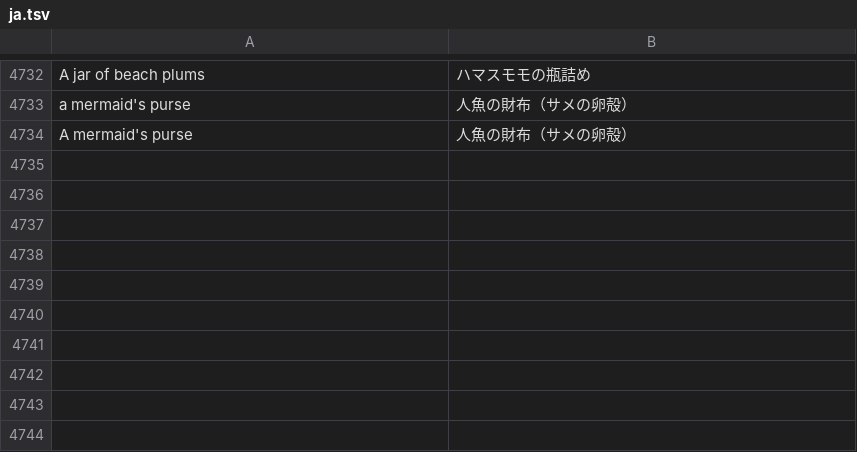
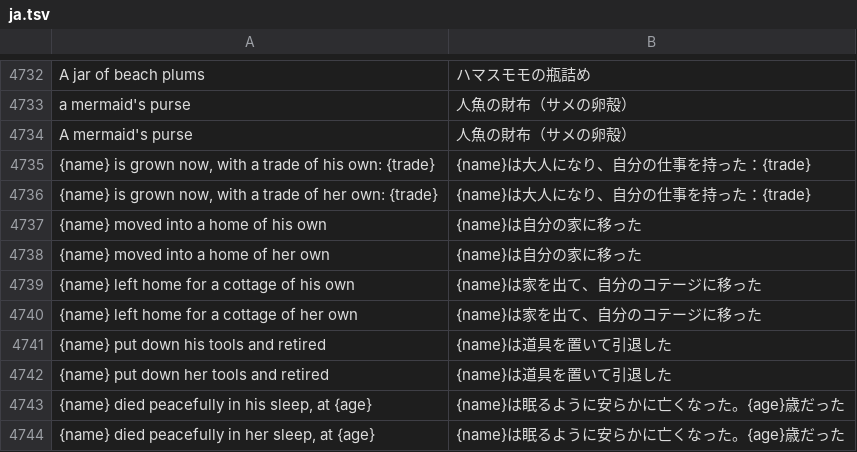
Before and after one commit to hxddh/world-machine, a TSV file: worlds/tiny-society/locales/ja.tsv, drawn as a sheet; only a part is shown, gaps mark what is left out.

```diff
--- a/worlds/tiny-society/locales/ja.tsv
+++ b/worlds/tiny-society/locales/ja.tsv
@@ -4734 +4734,11 @@ a mermaid's purse	人魚の財布（サメの卵殻）
 A mermaid's purse	人魚の財布（サメの卵殻）
+{name} is grown now, with a trade of his own: {trade}	{name}は大人になり、自分の仕事を持った：{trade}
+{name} is grown now, with a trade of her own: {trade}	{name}は大人になり、自分の仕事を持った：{trade}
+{name} moved into a home of his own	{name}は自分の家に移った
+{name} moved into a home of her own	{name}は自分の家に移った
+{name} left home for a cottage of his own	{name}は家を出て、自分のコテージに移った
+{name} left home for a cottage of her own	{name}は家を出て、自分のコテージに移った
+{name} put down his tools and retired	{name}は道具を置いて引退した
+{name} put down her tools and retired	{name}は道具を置いて引退した
+{name} died peacefully in his sleep, at {age}	{name}は眠るように安らかに亡くなった。{age}歳だった
+{name} died peacefully in her sleep, at {age}	{name}は眠るように安らかに亡くなった。{age}歳だった
```
Also changed, not shown: crates/world-builtins/locales/systems.ja.tsv, crates/world-builtins/locales/systems.zh-Hans.tsv, 17 other files.
